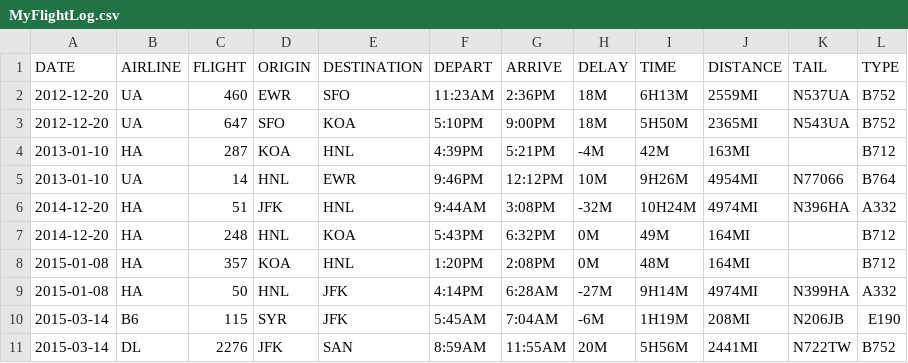
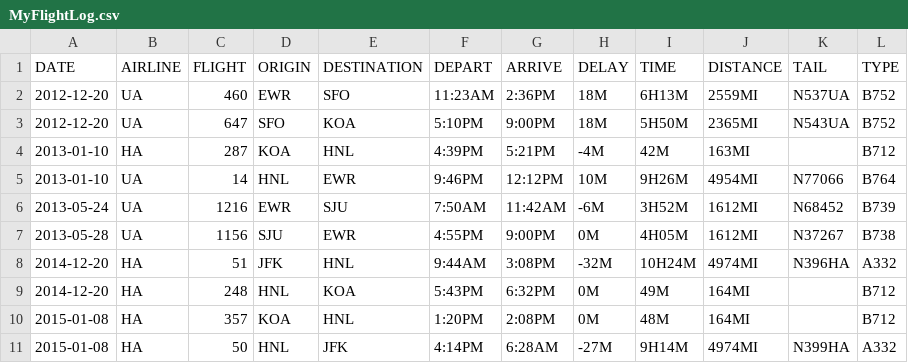
Before and after one commit to mb4828/my-flight-log, a CSV file: kml_utility/MyFlightLog.csv, drawn as a sheet; only a part is shown; the shorter side is filled out with more unchanged rows; the diff names each change by its address in the sheet, - before the commit and + after, or states it on an @@ line.

Commit message:
map lines are now great circle, found more old flights

```diff
--- a/kml_utility/MyFlightLog.csv
+++ b/kml_utility/MyFlightLog.csv
+row 6: 2013-05-24 | UA | 1216 | EWR | SJU | 7:50AM | 11:42AM | -6M | 3H52M | 1612MI | N68452 | B739
+row 7: 2013-05-28 | UA | 1156 | SJU | EWR | 4:55PM | 9:00PM | 0M | 4H05M | 1612MI | N37267 | B738
```
Also changed, not shown: 6 other files.
